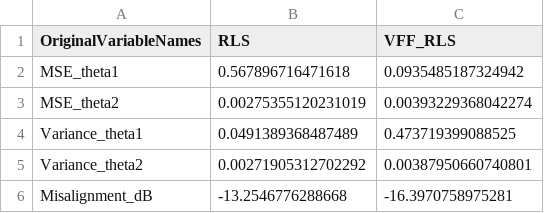
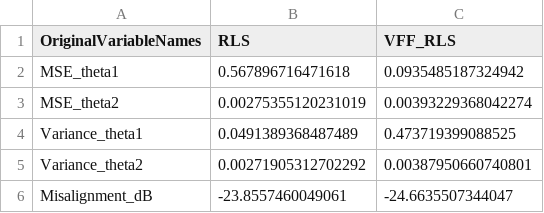
Before and after one commit to sabrin99m/ALESproject, a CSV file: project/comparison_results.csv, drawn as a sheet.

```diff
--- a/project/comparison_results.csv
+++ b/project/comparison_results.csv
@@ -5,2 +5,2 @@ Variance_theta1,0.0491389368487489,0.473719399088525
 Variance_theta2,0.00271905312702292,0.00387950660740801
-Misalignment_dB,-13.2546776288668,-16.3970758975281
+Misalignment_dB,-23.8557460049061,-24.6635507344047
```
Also changed, not shown: 2 other files.
